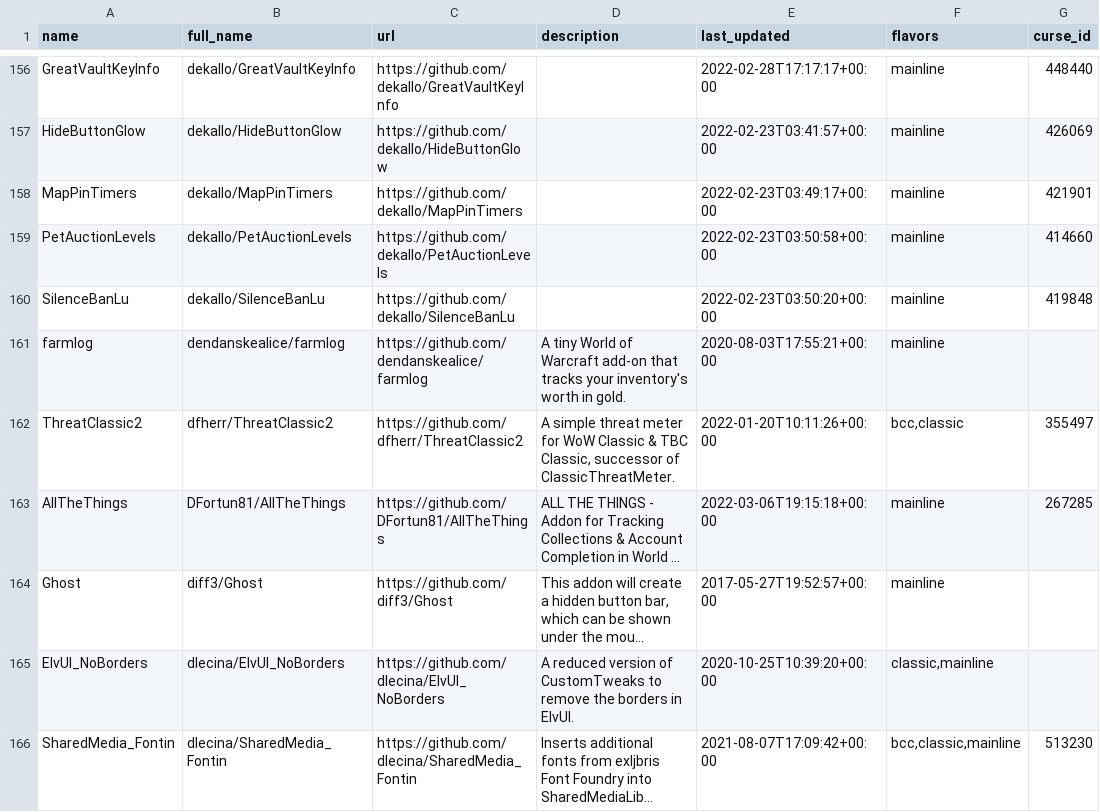
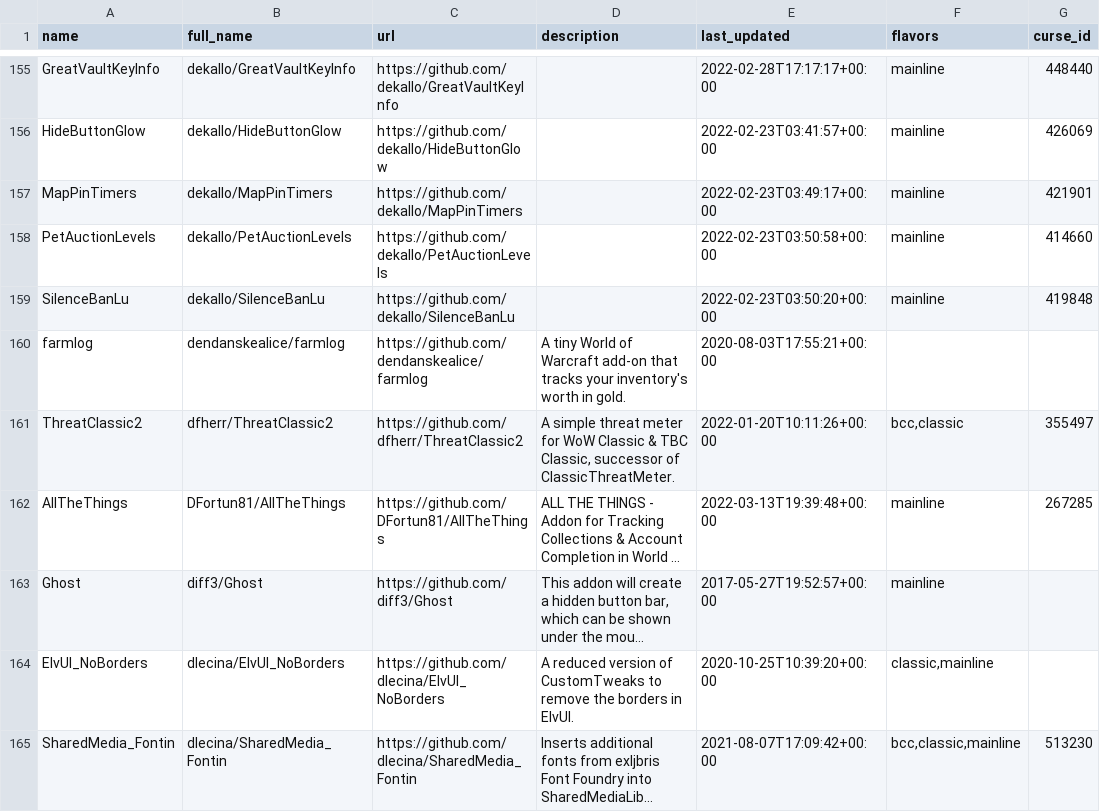
Before and after one commit to layday/github-wow-addon-catalogue, a CSV file: addons.csv, drawn as a sheet; only a part is shown, gaps mark what is left out; long unchanged cells end in …; addresses are those after the commit; the diff covers the shown part only; the diff names each change by its address in the sheet, - before the commit and + after, or states it on an @@ line.

```diff
--- a/addons.csv
+++ b/addons.csv
-F160 (flavors): mainline
+F160 (flavors): (empty)
-E162 (last_updated): 2022-03-06T19:15:18+00:00
+E162 (last_updated): 2022-03-13T19:39:48+00:00
```
Also changed, not shown: 2 added rows, 1 removed row and 61 edited cells elsewhere in this file.
